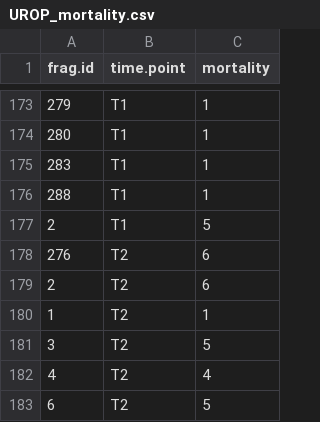
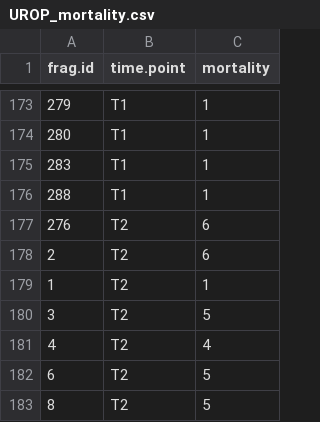
Before and after one commit to shaylematsuda/Mcap_CD_growth, a CSV file: UROP_mortality.csv, drawn as a sheet; only a part is shown, gaps mark what is left out; the shorter side is filled out with more unchanged rows; the diff names each change by its address in the sheet, - before the commit and + after, or states it on an @@ line.

Commit message:
frag 2 mort update (dup)

```diff
--- a/UROP_mortality.csv
+++ b/UROP_mortality.csv
-row 177: 2 | T1 | 5
```
